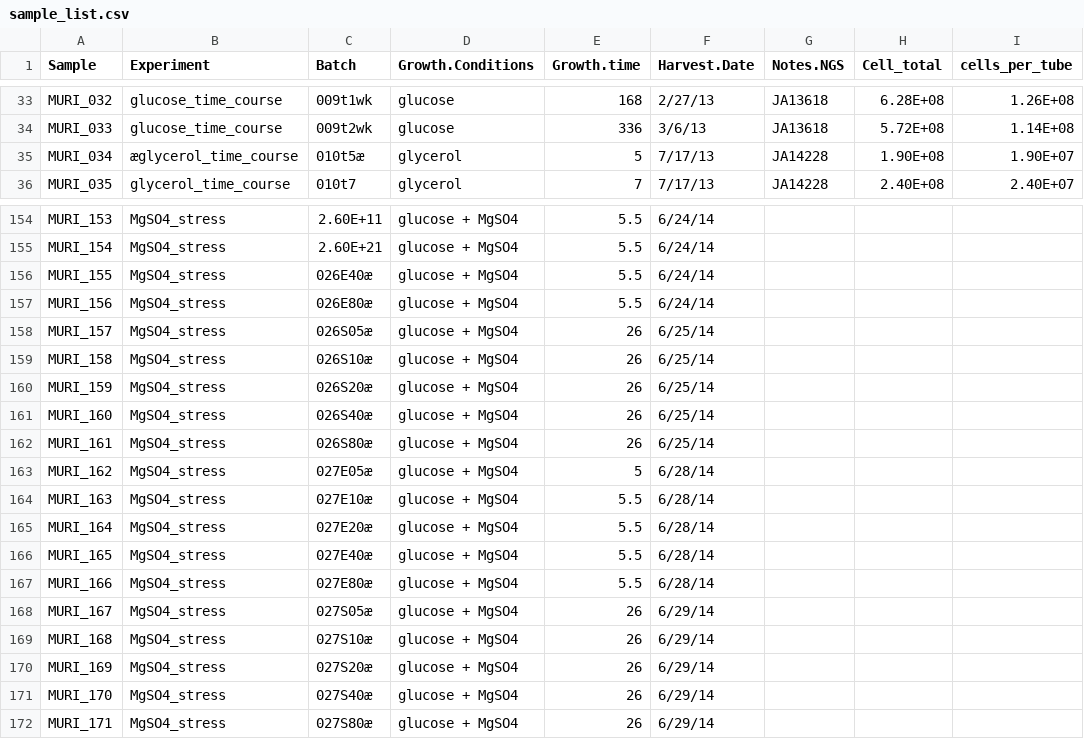
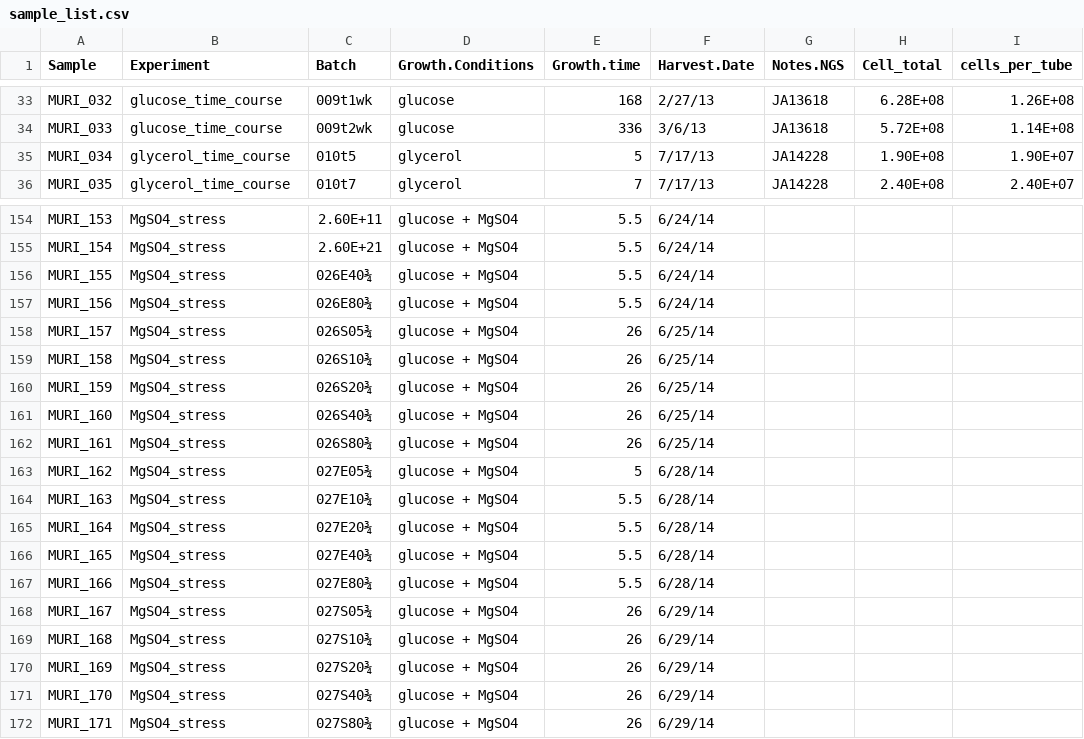
Before and after one commit to dariyasydykova/AG3C_pca_mrna, a CSV file: sample_list.csv, drawn as a sheet; only a part is shown, gaps mark what is left out; the diff names each change by its address in the sheet, - before the commit and + after, or states it on an @@ line.

```diff
--- a/sample_list.csv
+++ b/sample_list.csv
-B35 (Experiment): æglycerol_time_course
+B35 (Experiment): glycerol_time_course
-C35 (Batch): 010t5æ
+C35 (Batch): 010t5
-C156 (Batch): 026E40æ
+C156 (Batch): 026E40¾
-C157 (Batch): 026E80æ
+C157 (Batch): 026E80¾
-C158 (Batch): 026S05æ
+C158 (Batch): 026S05¾
-C159 (Batch): 026S10æ
+C159 (Batch): 026S10¾
-C160 (Batch): 026S20æ
+C160 (Batch): 026S20¾
-C161 (Batch): 026S40æ
+C161 (Batch): 026S40¾
-C162 (Batch): 026S80æ
+C162 (Batch): 026S80¾
-C163 (Batch): 027E05æ
+C163 (Batch): 027E05¾
-C164 (Batch): 027E10æ
+C164 (Batch): 027E10¾
-C165 (Batch): 027E20æ
+C165 (Batch): 027E20¾
-C166 (Batch): 027E40æ
+C166 (Batch): 027E40¾
-C167 (Batch): 027E80æ
+C167 (Batch): 027E80¾
-C168 (Batch): 027S05æ
+C168 (Batch): 027S05¾
-C169 (Batch): 027S10æ
+C169 (Batch): 027S10¾
-C170 (Batch): 027S20æ
+C170 (Batch): 027S20¾
-C171 (Batch): 027S40æ
+C171 (Batch): 027S40¾
-C172 (Batch): 027S80æ
+C172 (Batch): 027S80¾
```
Also changed, not shown: 4 other files.
